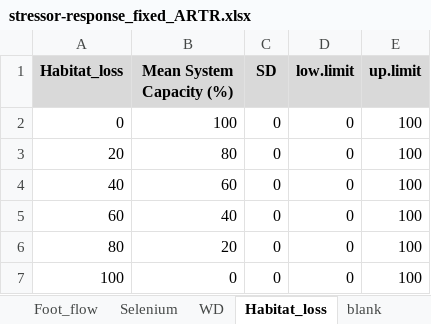
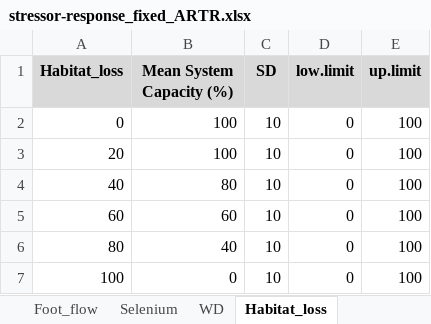
Before and after one commit to essatech/JoeModelCEShiny, an Excel workbook: data/stressor-response_fixed_ARTR.xlsx, sheet Habitat_loss, drawn as a sheet; values as stored, in another font and other column widths than the file's, no borders; charts and pictures not drawn; the diff names each change by its address in the sheet, - before the commit and + after, or states it on an @@ line.

```diff
--- a/data/stressor-response_fixed_ARTR.xlsx (sheet Habitat_loss)
+++ b/data/stressor-response_fixed_ARTR.xlsx (sheet Habitat_loss)
-sheet tab: blank
-C2:C7 (SD): 0
+C2:C7 (SD): 10
-B3 (Mean System Capacity (%)): 80
+B3 (Mean System Capacity (%)): 100
-B4 (Mean System Capacity (%)): 60
+B4 (Mean System Capacity (%)): 80
-B5 (Mean System Capacity (%)): 40
+B5 (Mean System Capacity (%)): 60
-B6 (Mean System Capacity (%)): 20
+B6 (Mean System Capacity (%)): 40
```
Also changed, not shown: sheet Main, sheet Temperature_adult, other sheet tabs, charts or pictures, data/stressor_magnitude_unc_ARTR.xlsx, 20 other files.
